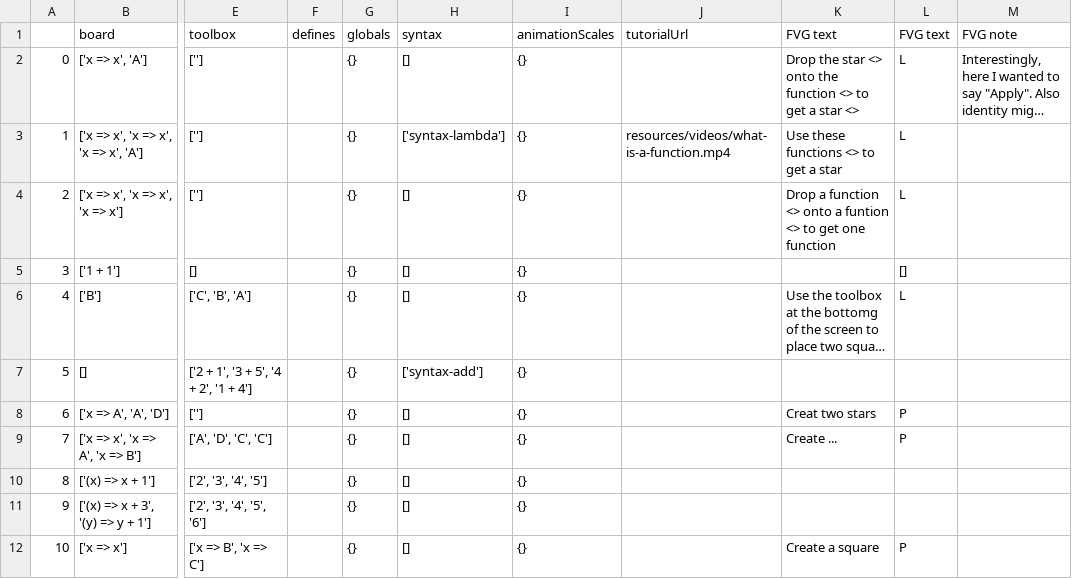
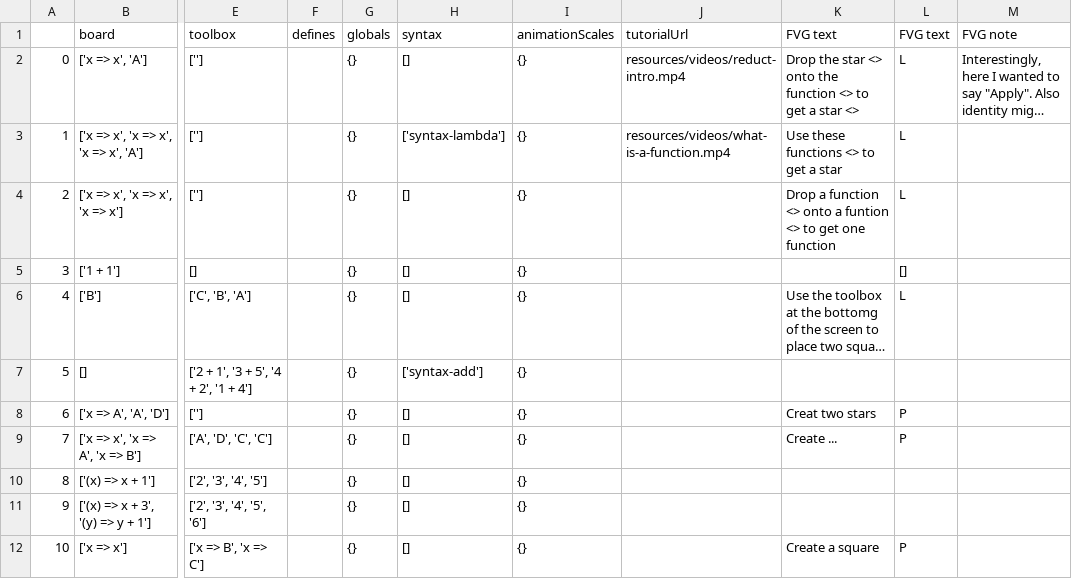
Before and after one commit to laptou/reduct, a CSV file: chapterutil/levels/functions.csv, drawn as a sheet; only a part is shown, gaps mark what is left out; long unchanged cells end in …; the diff names each change by its address in the sheet, - before the commit and + after, or states it on an @@ line.

Commit message:
Fixed height of level-jumping div.
Removed the initial tutorial animation and replaced it with a video. Still could use work.

```diff
--- a/chapterutil/levels/functions.csv
+++ b/chapterutil/levels/functions.csv
-J2 (tutorialUrl): (empty)
+J2 (tutorialUrl): resources/videos/reduct-intro.mp4
```
Also changed, not shown: 4 other files.
